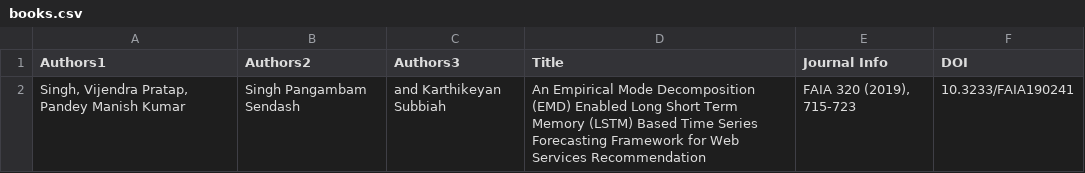
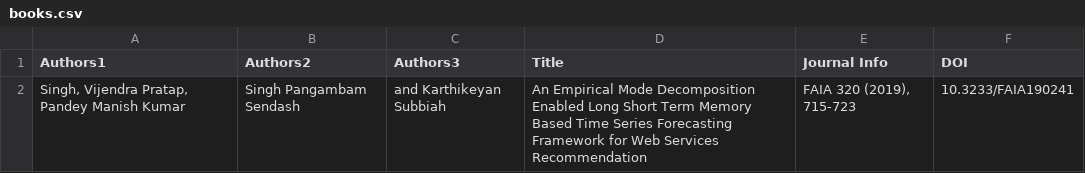
Before and after one commit to Pangambam/mywebpages, a CSV file: data/books.csv, drawn as a sheet.

Commit message:
Update books.csv

```diff
--- a/data/books.csv
+++ b/data/books.csv
@@ -1,2 +1,2 @@
 Authors1,Authors2,Authors3,Title,Journal Info,DOI
-"Singh, Vijendra Pratap, Pandey Manish Kumar",Singh Pangambam Sendash,and Karthikeyan Subbiah,An Empirical Mode Decomposition (EMD) Enabled Long Short Term Memory (LSTM) Based Time Series Forecasting Framework for Web Services Recommendation,"FAIA 320 (2019), 715-723",10.3233/FAIA190241
+"Singh, Vijendra Pratap, Pandey Manish Kumar",Singh Pangambam Sendash,and Karthikeyan Subbiah,An Empirical Mode Decomposition Enabled Long Short Term Memory Based Time Series Forecasting Framework for Web Services Recommendation,"FAIA 320 (2019), 715-723",10.3233/FAIA190241
```
